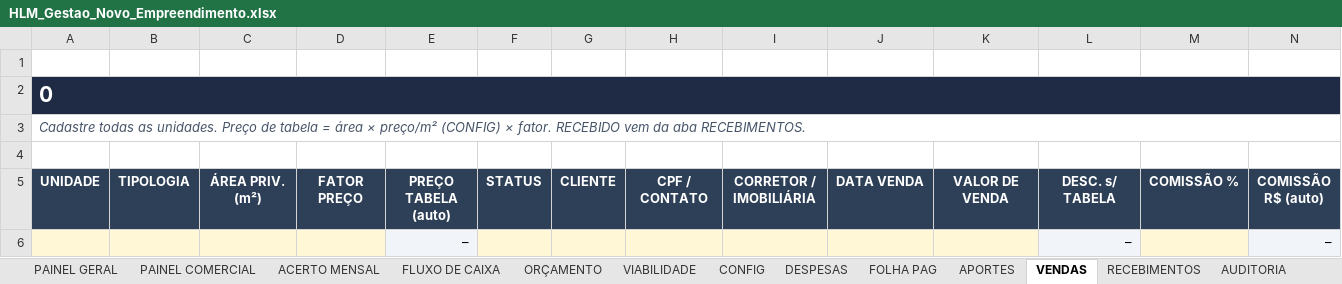
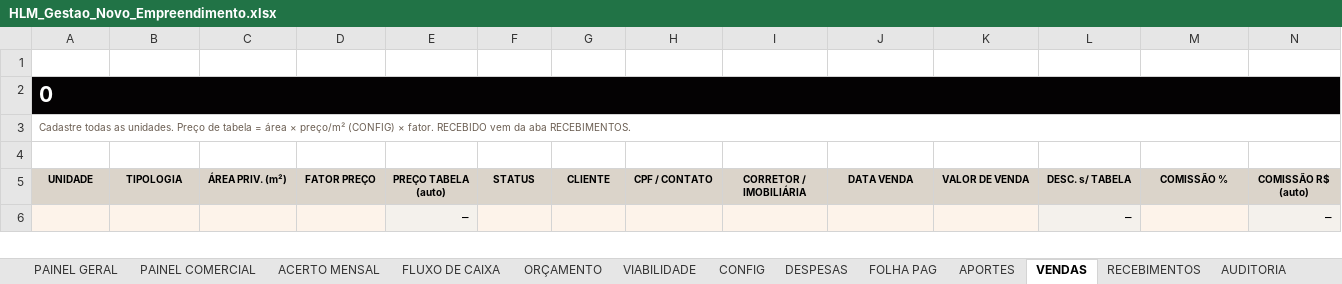
Before and after one commit to maurusfilho/Planilhas, an Excel workbook: planilhas/HLM_Gestao_Novo_Empreendimento.xlsx, sheet VENDAS, drawn as a sheet; only a part is shown; values as stored, in another font and other column widths than the file's, no borders; conditional formats not drawn; the diff covers the shown part only; the diff names each change by its address in the sheet, - before the commit and + after, or states it on an @@ line.

```diff
--- a/planilhas/HLM_Gestao_Novo_Empreendimento.xlsx (sheet VENDAS)
+++ b/planilhas/HLM_Gestao_Novo_Empreendimento.xlsx (sheet VENDAS)
-A2:N2 fill: #1F2A44
+A2:N2 fill: #040203
@@ A3 text size: smaller, italic: on → off, text colour: #475569 → #6B5E52 @@
@@ A5:N5 fill: #2E4057 → #DBD4CA, text colour: #FFFFFF → black, text size: smaller @@
```
Also changed, not shown: cell formats elsewhere in this sheet, sheet FLUXO DE CAIXA, sheet VIABILIDADE, sheet FOLHA PAG, sheet DESPESAS, sheet APORTES, sheet RECEBIMENTOS, 7 more sheets, charts or pictures, planilhas/HLM_Gestao_Novo_Empreendimento.xlsm, planilhas/HLM_Gestao_Novo_Empreendimento_EXEMPLO.xlsm, 4 other files.
